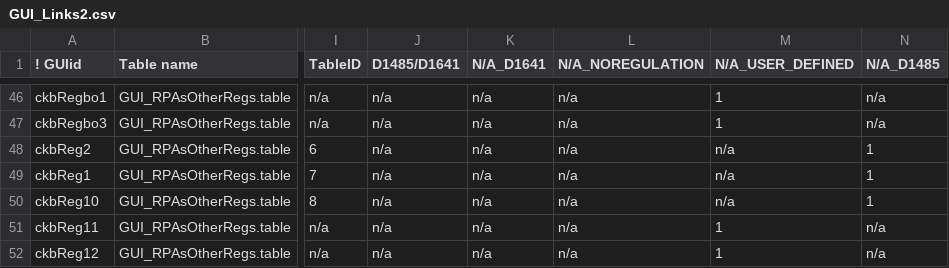
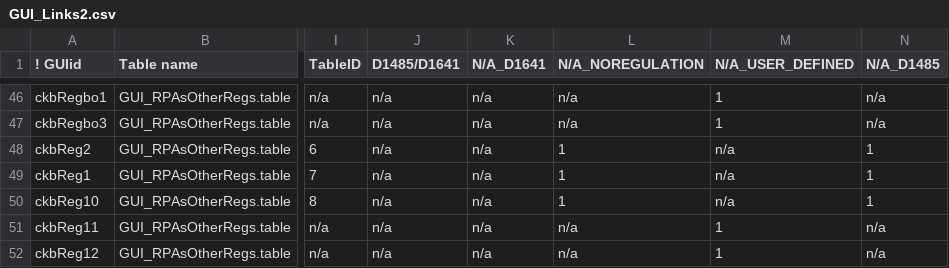
Before and after one commit to LimnoTech/CalLiteGUI_P3, a CSV file: CalLiteGUI_P3/Config/GUI_Links2.csv, drawn as a sheet; only a part is shown, gaps mark what is left out; the diff names each change by its address in the sheet, - before the commit and + after, or states it on an @@ line.

Commit message:
Regulations fixes
Default/User-Defined for Other Regulations
TRNTY/PUMP D1485-D1641 display

```diff
--- a/CalLiteGUI_P3/Config/GUI_Links2.csv
+++ b/CalLiteGUI_P3/Config/GUI_Links2.csv
-L48:L50 (N/A_NOREGULATION): n/a
+L48:L50 (N/A_NOREGULATION): 1
```
Also changed, not shown: 3 other files.
